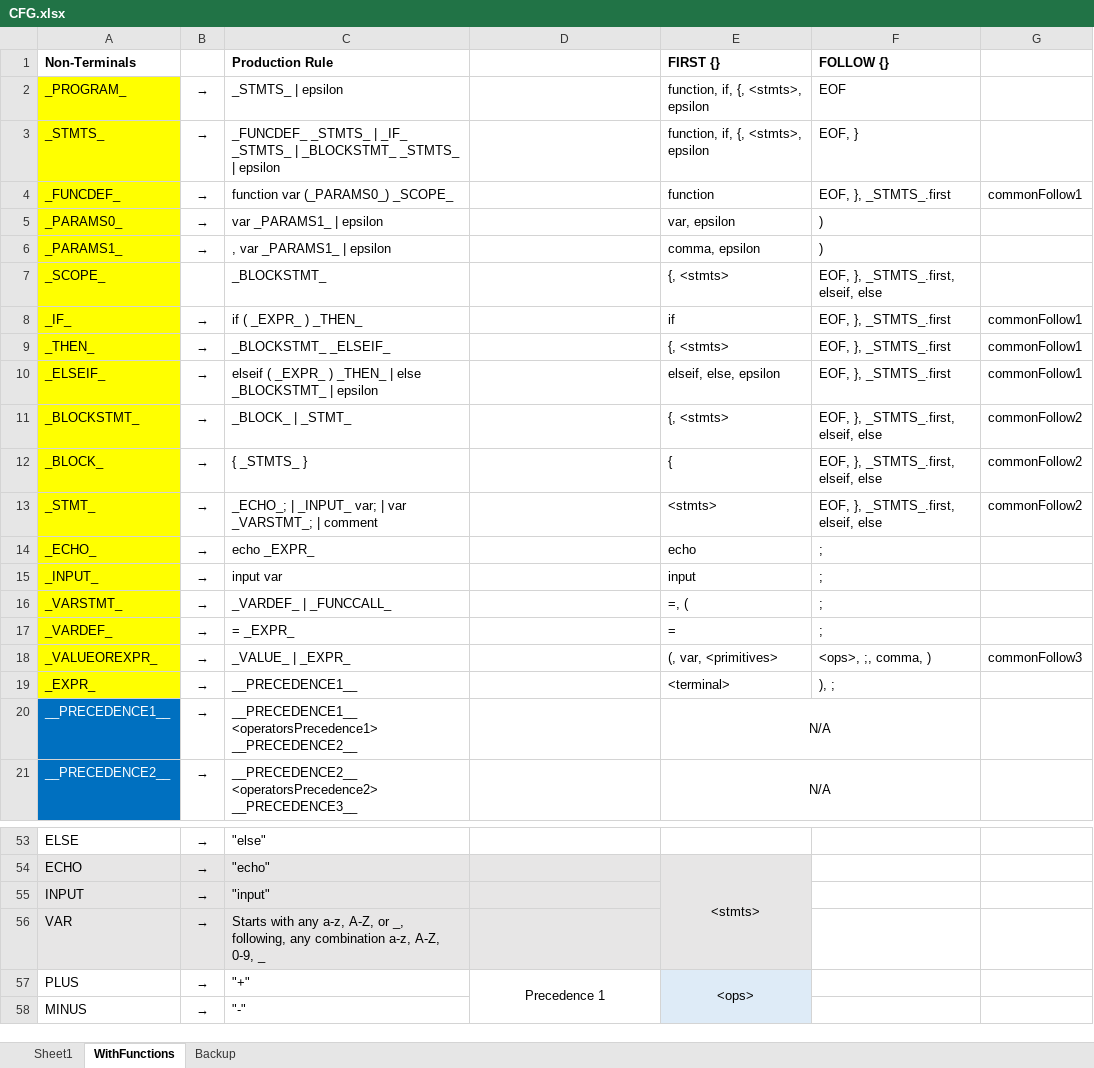
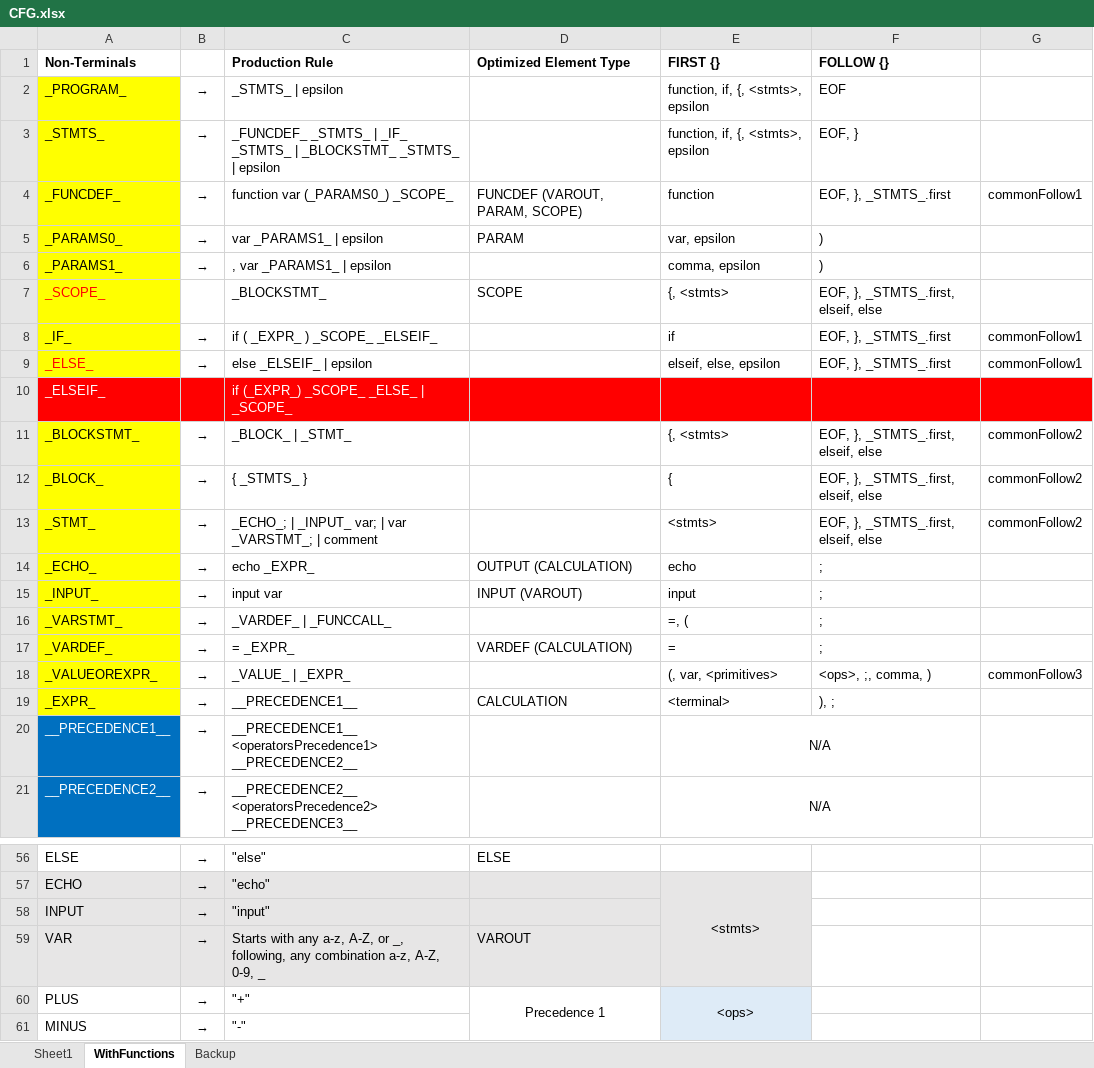
Before and after one commit to ZacharyYGateley/Compiler, an Excel workbook: CFG.xlsx, sheet WithFunctions, drawn as a sheet; only a part is shown, gaps mark what is left out; values as stored, in another font and other column widths than the file's, no borders; removed rows and columns are numbered as before the commit, all else as after; the diff covers the shown part only; the diff names each change by its address in the sheet, - before the commit and + after, or states it on an @@ line.

```diff
--- a/CFG.xlsx (sheet WithFunctions)
+++ b/CFG.xlsx (sheet WithFunctions)
-D1: (empty)
+D1: Optimized Element Type
-D4 (Optimized Element Type): (empty)
+D4 (Optimized Element Type): FUNCDEF (VAROUT, PARAM, SCOPE)
-D5 (Optimized Element Type): (empty)
+D5 (Optimized Element Type): PARAM
-A7 text colour: black
+A7 text colour: #FF0000
-D7 (Optimized Element Type): (empty)
+D7 (Optimized Element Type): SCOPE
-C8 (Production Rule): if ( _EXPR_ ) _THEN_
+C8 (Production Rule): if ( _EXPR_ ) _SCOPE_ _ELSEIF_
-row 9: _THEN_ | → | _BLOCKSTMT_ _ELSEIF_ |  | {, <stmts> | EOF, }, _STMTS_.first | commonFollow1
-A9 (Non-Terminals): _ELSEIF_
+A9 (Non-Terminals): _ELSE_
-A9 text colour: black
+A9 text colour: #FF0000
-C9 (Production Rule): elseif ( _EXPR_ ) _THEN_ | else _BLOCKSTMT_ | epsilon
+C9 (Production Rule): else _ELSEIF_ | epsilon
+row 10: _ELSEIF_ |  | if (_EXPR_) _SCOPE_ _ELSE_ | _SCOPE_
-D14 (Optimized Element Type): (empty)
+D14 (Optimized Element Type): OUTPUT (CALCULATION)
-D15 (Optimized Element Type): (empty)
+D15 (Optimized Element Type): INPUT (VAROUT)
-D17 (Optimized Element Type): (empty)
+D17 (Optimized Element Type): VARDEF (CALCULATION)
-D19 (Optimized Element Type): (empty)
+D19 (Optimized Element Type): CALCULATION
-D56 (Optimized Element Type): (empty)
+D56 (Optimized Element Type): ELSE
-D59 (Optimized Element Type): (empty)
+D59 (Optimized Element Type): VAROUT
```
Also changed, not shown: 4 added rows, 1 removed row and 10 edited cells elsewhere in this sheet, 10 other files.
